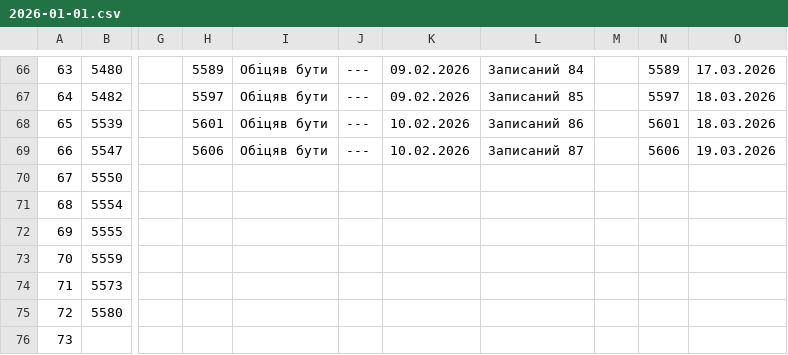
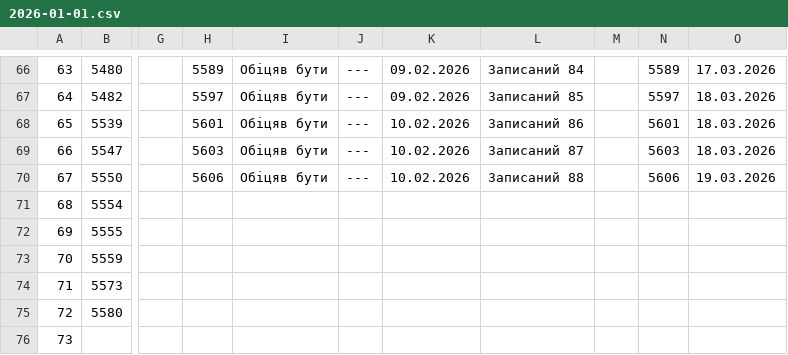
Before and after one commit to zbstof/vlk-zakrevskoho, a CSV file: daily_sheets_cache/2026-01-01.csv, drawn as a sheet; only a part is shown, gaps mark what is left out; the diff names each change by its address in the sheet, - before the commit and + after, or states it on an @@ line.

```diff
--- a/daily_sheets_cache/2026-01-01.csv
+++ b/daily_sheets_cache/2026-01-01.csv
-H69: 5606
+H69: 5603
-N69: 5606
+N69: 5603
-O69: 19.03.2026
+O69: 18.03.2026
-H70: (empty)
+H70: 5606
-I70: (empty)
+I70: Обіцяв бути
-J70: (empty)
+J70: ---
-K70: (empty)
+K70: 10.02.2026
-L70: (empty)
+L70: Записаний 88
-N70: (empty)
+N70: 5606
-O70: (empty)
+O70: 19.03.2026
```
